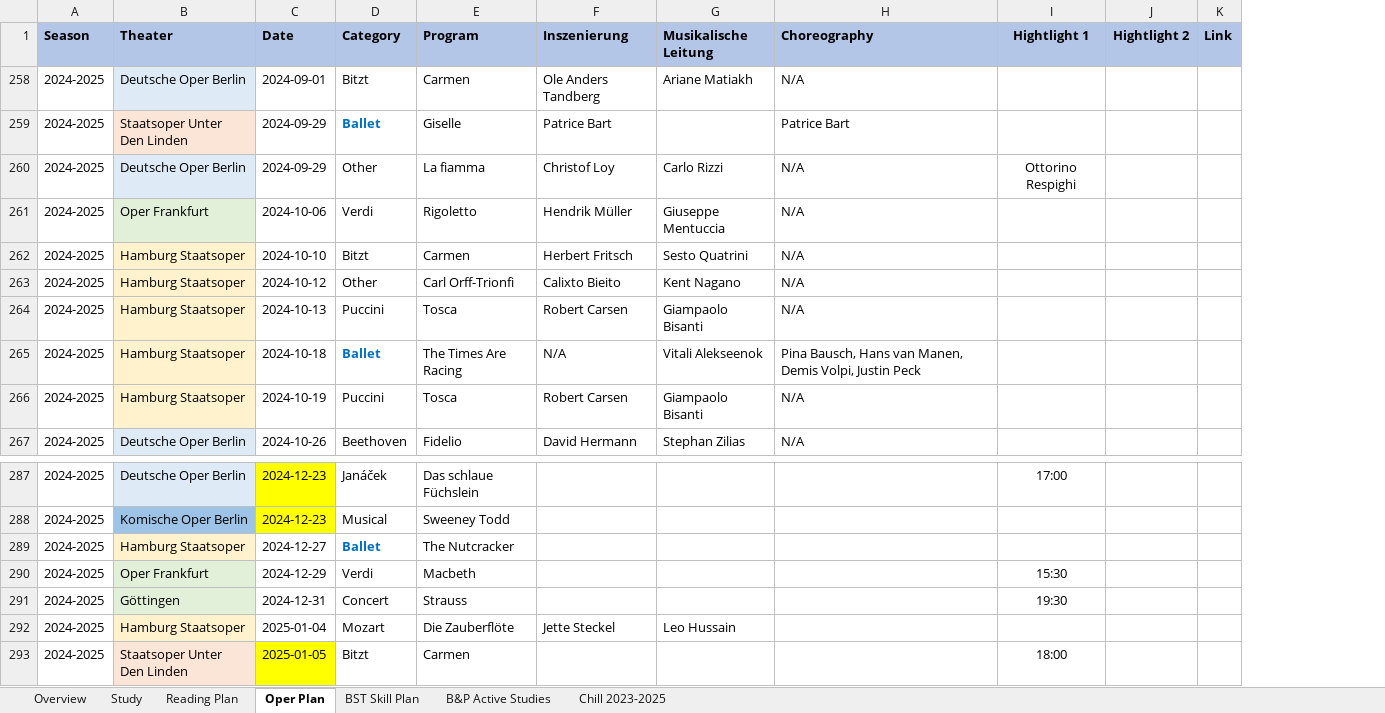
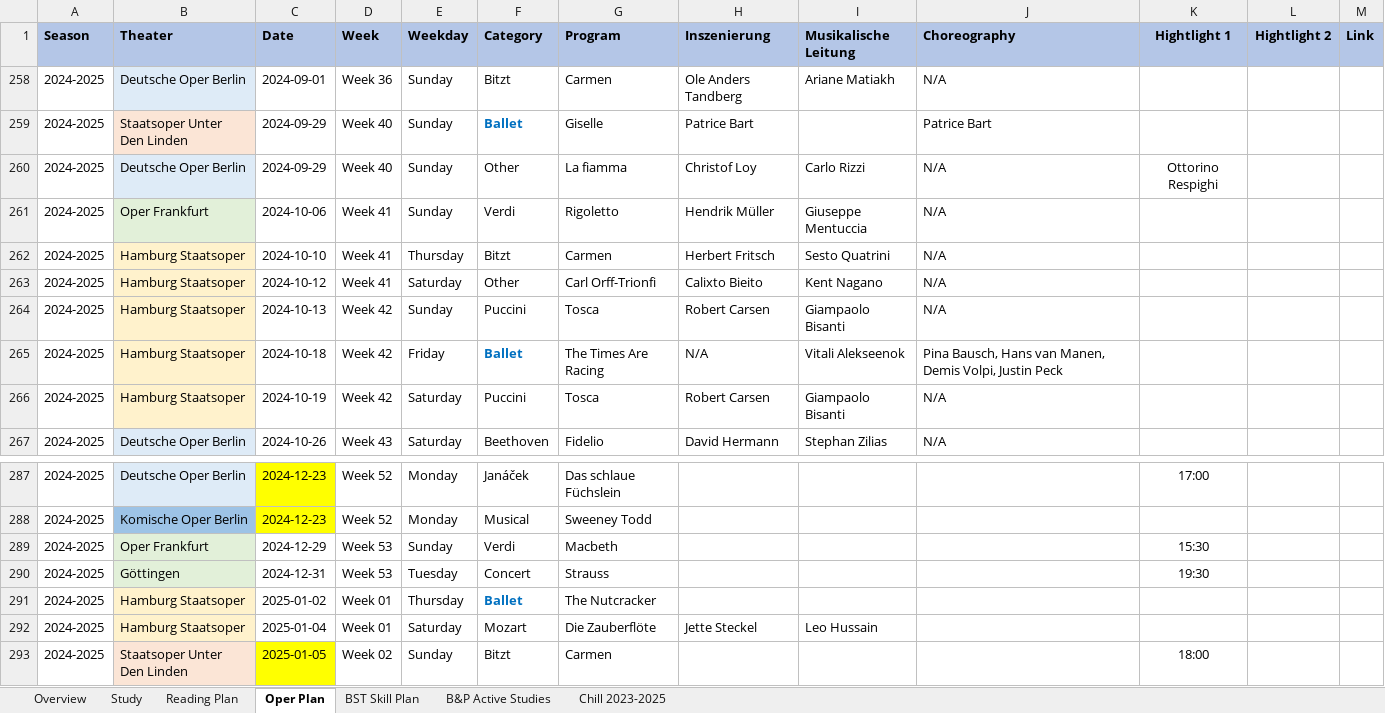
Before and after one commit to Zehuibai/Zehuibai.github.io, an Excel workbook: 01_ClinicalTrials/ClinicalTrial.xlsx, sheet Oper Plan, drawn as a sheet; only a part is shown, gaps mark what is left out; values as stored, in another font and other column widths than the file's, no borders; charts and pictures not drawn; removed rows and columns are numbered as before the commit, all else as after; the diff names each change by its address in the sheet, - before the commit and + after, or states it on an @@ line.

Commit message:
uwrtg

```diff
--- a/01_ClinicalTrials/ClinicalTrial.xlsx (sheet Oper Plan)
+++ b/01_ClinicalTrials/ClinicalTrial.xlsx (sheet Oper Plan)
+column D (Week), rows 258-267: Week 36 | Week 40 | Week 40 | Week 41 | Week 41 | Week 41 | Week 42 | Week 42 | Week 42 | Week 43; rows 287-290: Week 52 | Week 52 | Week 53 | Week 53; rows 292-293: Week 01 | Week 02
+column E (Weekday), rows 258-267: Sunday | Sunday | Sunday | Sunday | Thursday | Saturday | Sunday | Friday | Saturday | Saturday; rows 287-290: Monday | Monday | Sunday | Tuesday; rows 292-293: Saturday | Sunday
-row 289: 2024-2025 | Hamburg Staatsoper | 2024-12-27 | Ballet | The Nutcracker
+row 291: 2024-2025 | Hamburg Staatsoper | 2025-01-02 | Week 01 | Thursday | Ballet | The Nutcracker
```
Also changed, not shown: sheet Reading Plan, sheet Overview, hidden cells, charts or pictures.
